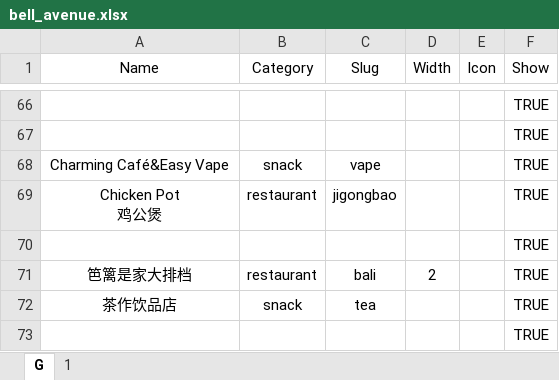
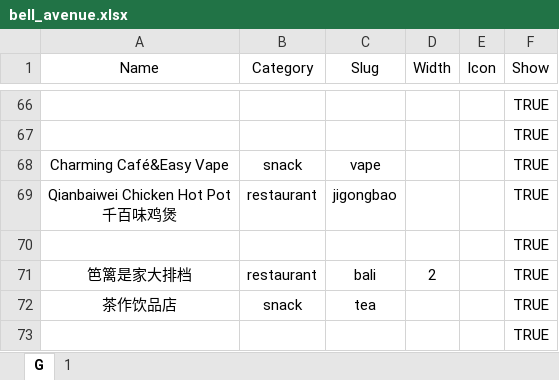
Before and after one commit to Fovir-GitHub/xmum-map, an Excel workbook: src/data/bell_avenue.xlsx, sheet G, drawn as a sheet; only a part is shown, gaps mark what is left out; values as stored, in another font and other column widths than the file's, no borders; ↵ is a line break in a cell; the diff names each change by its address in the sheet, - before the commit and + after, or states it on an @@ line.

Commit message:
docs: Change name of jigongbao

```diff
--- a/src/data/bell_avenue.xlsx (sheet G)
+++ b/src/data/bell_avenue.xlsx (sheet G)
-A69 (Name): Chicken Pot ↵ 鸡公煲
+A69 (Name): Qianbaiwei Chicken Hot Pot ↵ 千百味鸡煲
```
